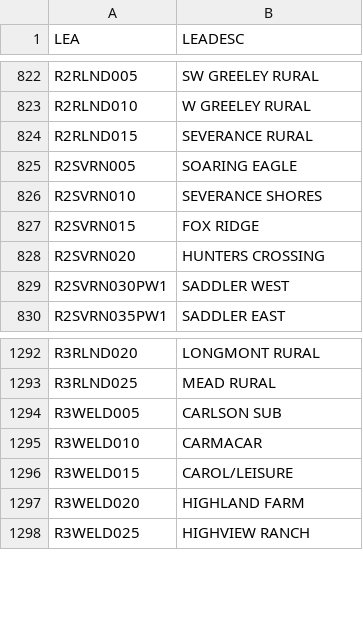
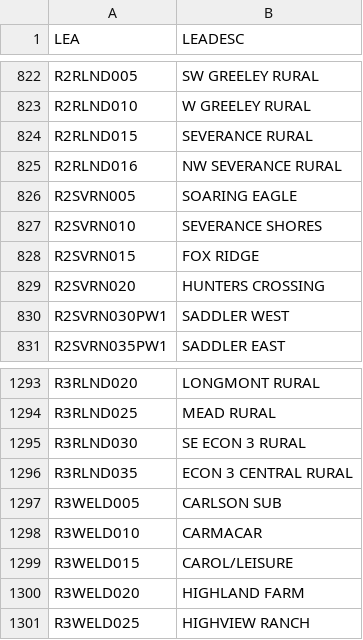
Before and after one commit to bmannlein/Property-Search-Data, a CSV file: LEA.csv, drawn as a sheet; only a part is shown, gaps mark what is left out.

Commit message:
Data Update 08.20.26

```diff
--- a/LEA.csv
+++ b/LEA.csv
@@ -824,2 +824,3 @@
 "R2RLND015","SEVERANCE RURAL"
+"R2RLND016","NW SEVERANCE RURAL"
 "R2SVRN005","SOARING EAGLE"
@@ -1293,2 +1294,4 @@
 "R3RLND025","MEAD RURAL"
+"R3RLND030","SE ECON 3 RURAL"
+"R3RLND035","ECON 3 CENTRAL RURAL"
 "R3WELD005","CARLSON SUB"
```
Also changed, not shown: 1 other file.
